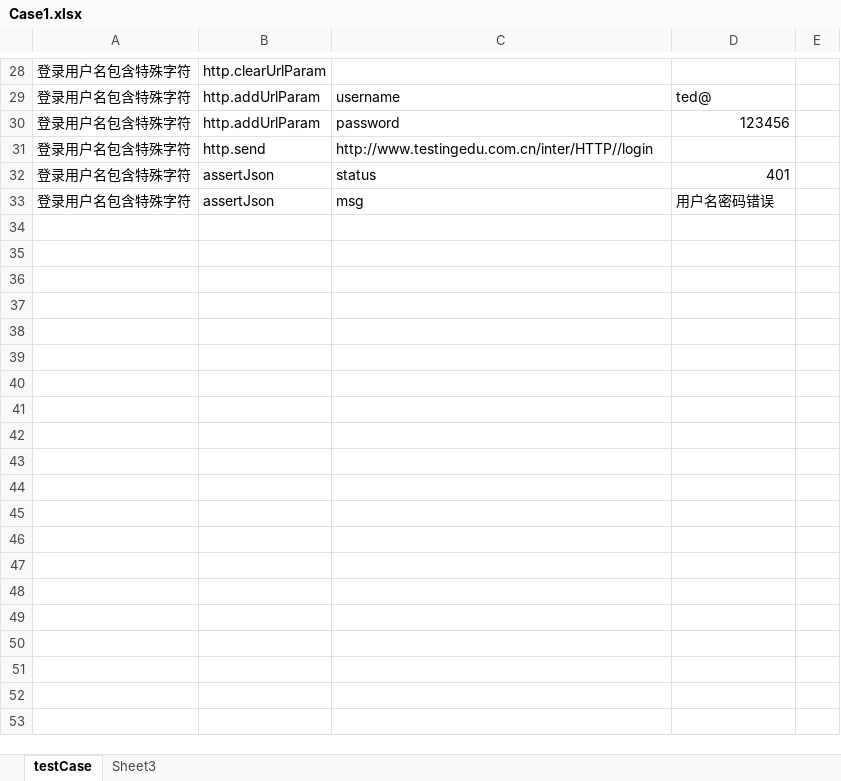
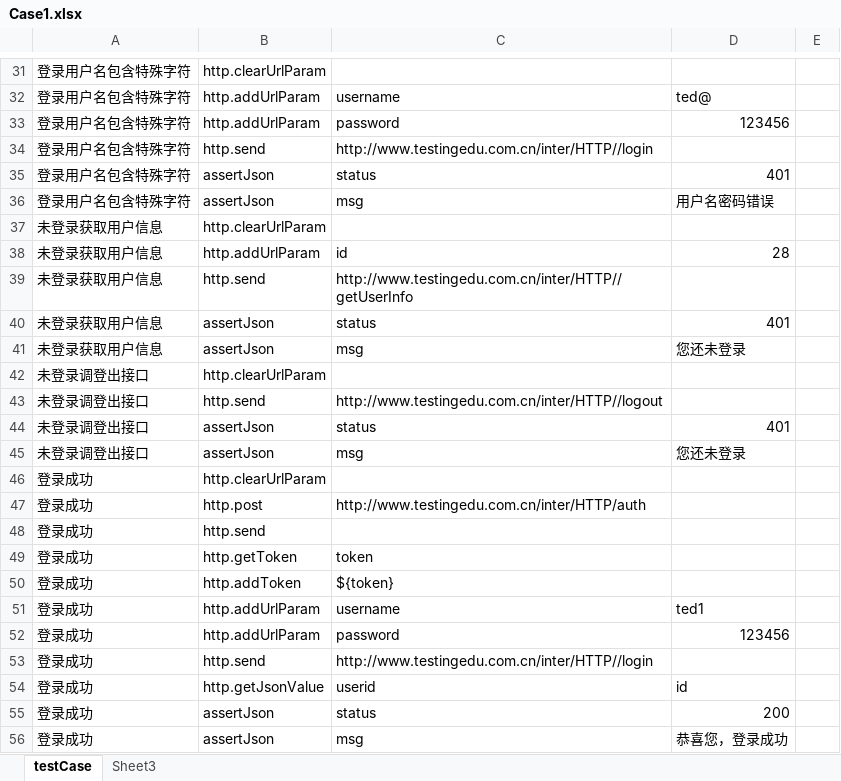
Before and after one commit to zghnwsq/InterfaceTest, an Excel workbook: testCase/Case1.xlsx, sheet testCase, drawn as a sheet; only a part is shown, gaps mark what is left out; values as stored, in another font and other column widths than the file's, no borders; the diff covers the shown part only; the diff names each change by its address in the sheet, - before the commit and + after, or states it on an @@ line.

```diff
--- a/testCase/Case1.xlsx (sheet testCase)
+++ b/testCase/Case1.xlsx (sheet testCase)
+row 37: 未登录获取用户信息 | http.clearUrlParam
+row 38: 未登录获取用户信息 | http.addUrlParam | id | 28
+row 39: 未登录获取用户信息 | http.send | http://www.testingedu.com.cn/inter/HTTP//getUserInfo
+row 40: 未登录获取用户信息 | assertJson | status | 401
+row 41: 未登录获取用户信息 | assertJson | msg | 您还未登录
+row 42: 未登录调登出接口 | http.clearUrlParam
+row 43: 未登录调登出接口 | http.send | http://www.testingedu.com.cn/inter/HTTP//logout
+row 44: 未登录调登出接口 | assertJson | status | 401
+row 45: 未登录调登出接口 | assertJson | msg | 您还未登录
+row 46: 登录成功 | http.clearUrlParam
+row 47: 登录成功 | http.post | http://www.testingedu.com.cn/inter/HTTP/auth
+row 48: 登录成功 | http.send
+row 49: 登录成功 | http.getToken | token
+row 50: 登录成功 | http.addToken | ${token}
+row 51: 登录成功 | http.addUrlParam | username | ted1
+row 52: 登录成功 | http.addUrlParam | password | 123456
+row 53: 登录成功 | http.send | http://www.testingedu.com.cn/inter/HTTP//login
+row 54: 登录成功 | http.getJsonValue | userid | id
+row 55: 登录成功 | assertJson | status | 200
+row 56: 登录成功 | assertJson | msg | 恭喜您，登录成功
```
Also changed, not shown: 55 added rows and 4 edited cells elsewhere in this sheet, mail/config.xlsx, 5 other files.
